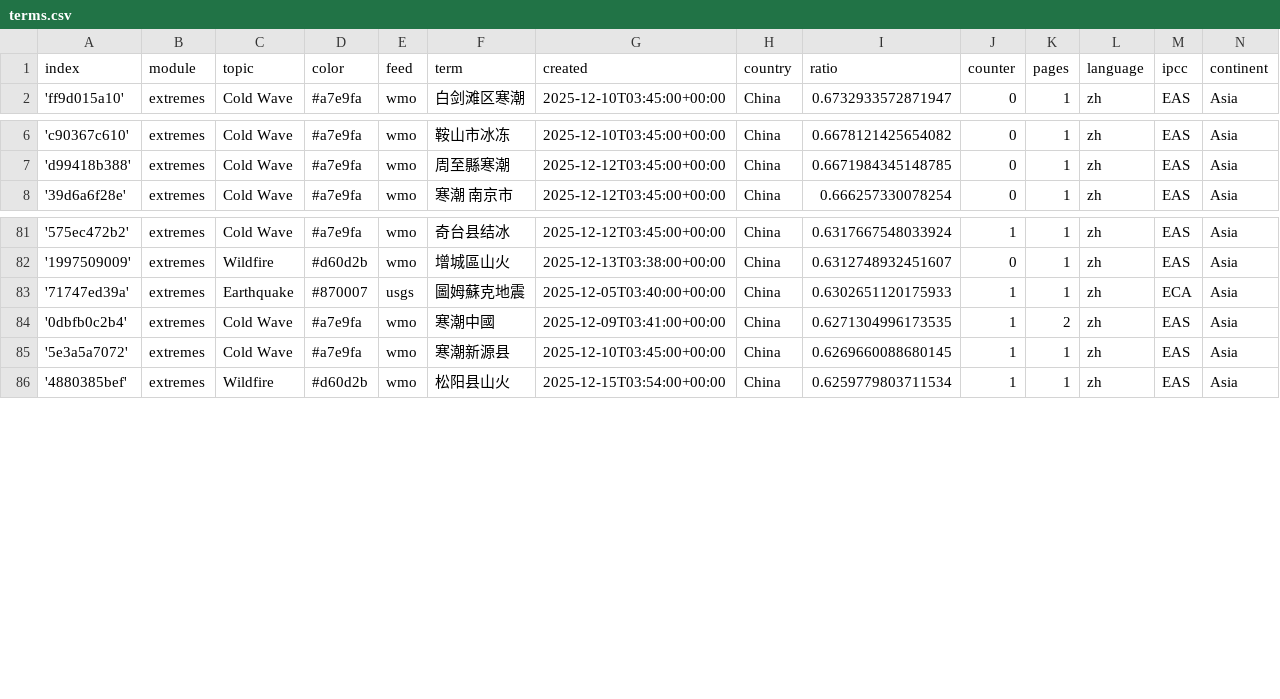
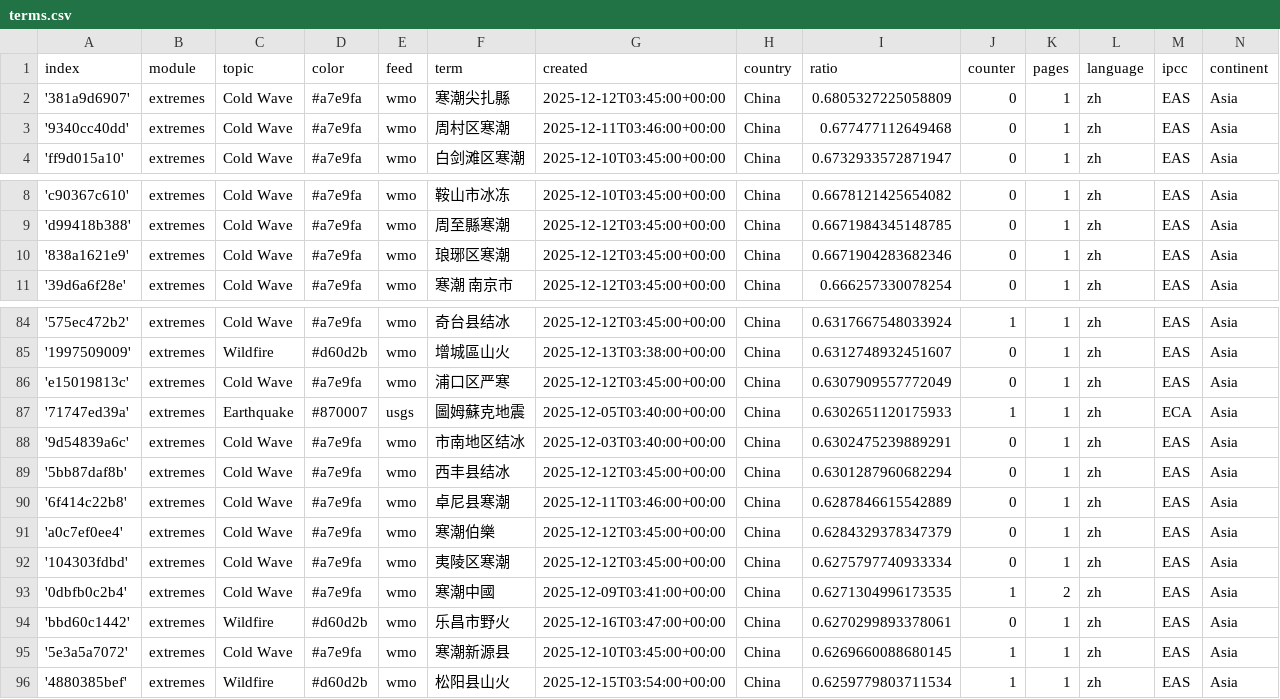
Before and after one commit to tapio-22-Digitale-Methoden-News/chineseExtremes, a CSV file: terms.csv, drawn as a sheet; only a part is shown, gaps mark what is left out.

Commit message:
Commit from GitHub Actions (import:0.0)

```diff
--- a/terms.csv
+++ b/terms.csv
@@ -1,2 +1,4 @@
 index,module,topic,color,feed,term,created,country,ratio,counter,pages,language,ipcc,continent
+'381a9d6907',extremes,Cold Wave,#a7e9fa,wmo,寒潮尖扎縣,2025-12-12T03:45:00+00:00,China,0.6805327225058809,0,1,zh,EAS,Asia
+'9340cc40dd',extremes,Cold Wave,#a7e9fa,wmo,周村区寒潮,2025-12-11T03:46:00+00:00,China,0.677477112649468,0,1,zh,EAS,Asia
 'ff9d015a10',extremes,Cold Wave,#a7e9fa,wmo,白剑滩区寒潮,2025-12-10T03:45:00+00:00,China,0.6732933572871947,0,1,zh,EAS,Asia
@@ -7,2 +9,3 @@ index,module,topic,color,feed,term,created,country,ratio,counter,pages,language,
 'd99418b388',extremes,Cold Wave,#a7e9fa,wmo,周至縣寒潮,2025-12-12T03:45:00+00:00,China,0.6671984345148785,0,1,zh,EAS,Asia
+'838a1621e9',extremes,Cold Wave,#a7e9fa,wmo,琅琊区寒潮,2025-12-12T03:45:00+00:00,China,0.6671904283682346,0,1,zh,EAS,Asia
 '39d6a6f28e',extremes,Cold Wave,#a7e9fa,wmo,寒潮 南京市,2025-12-12T03:45:00+00:00,China,0.666257330078254,0,1,zh,EAS,Asia
@@ -82,4 +85,11 @@ index,module,topic,color,feed,term,created,country,ratio,counter,pages,language,
 '1997509009',extremes,Wildfire,#d60d2b,wmo,增城區山火,2025-12-13T03:38:00+00:00,China,0.6312748932451607,0,1,zh,EAS,Asia
+'e15019813c',extremes,Cold Wave,#a7e9fa,wmo,浦口区严寒,2025-12-12T03:45:00+00:00,China,0.6307909557772049,0,1,zh,EAS,Asia
 '71747ed39a',extremes,Earthquake,#870007,usgs,圖姆蘇克地震,2025-12-05T03:40:00+00:00,China,0.6302651120175933,1,1,zh,ECA,Asia
+'9d54839a6c',extremes,Cold Wave,#a7e9fa,wmo,市南地区结冰,2025-12-03T03:40:00+00:00,China,0.6302475239889291,0,1,zh,EAS,Asia
+'5bb87daf8b',extremes,Cold Wave,#a7e9fa,wmo,西丰县结冰,2025-12-12T03:45:00+00:00,China,0.6301287960682294,0,1,zh,EAS,Asia
+'6f414c22b8',extremes,Cold Wave,#a7e9fa,wmo,卓尼县寒潮,2025-12-11T03:46:00+00:00,China,0.6287846615542889,0,1,zh,EAS,Asia
+'a0c7ef0ee4',extremes,Cold Wave,#a7e9fa,wmo,寒潮伯樂,2025-12-12T03:45:00+00:00,China,0.6284329378347379,0,1,zh,EAS,Asia
+'104303fdbd',extremes,Cold Wave,#a7e9fa,wmo,夷陵区寒潮,2025-12-12T03:45:00+00:00,China,0.6275797740933334,0,1,zh,EAS,Asia
 '0dbfb0c2b4',extremes,Cold Wave,#a7e9fa,wmo,寒潮中國,2025-12-09T03:41:00+00:00,China,0.6271304996173535,1,2,zh,EAS,Asia
+'bbd60c1442',extremes,Wildfire,#d60d2b,wmo,乐昌市野火,2025-12-16T03:47:00+00:00,China,0.6270299893378061,0,1,zh,EAS,Asia
 '5e3a5a7072',extremes,Cold Wave,#a7e9fa,wmo,寒潮新源县,2025-12-10T03:45:00+00:00,China,0.6269660088680145,1,1,zh,EAS,Asia
```
